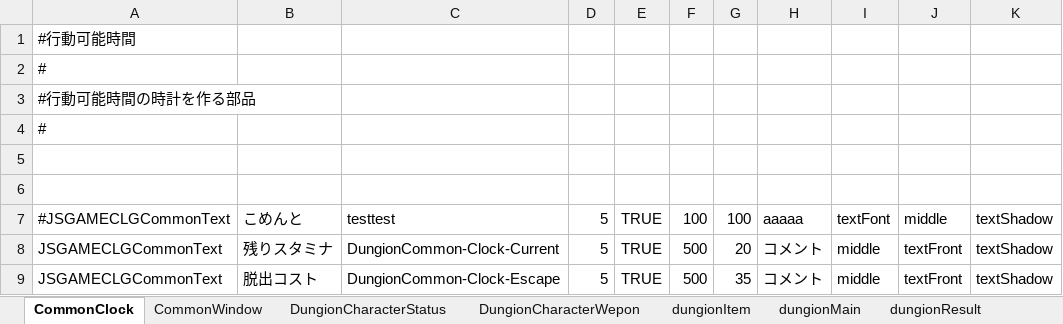
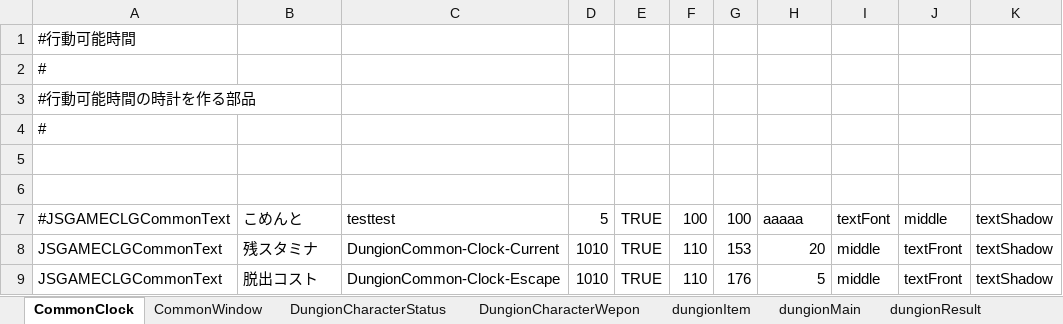
Before and after one commit to javel555/JSTOHO, an Excel workbook: master/disp/dungion/ダンジョン画面マスタ管理.xlsm, sheet CommonClock, drawn as a sheet; values as stored, in another font and other column widths than the file's, no borders; charts and pictures not drawn; the diff names each change by its address in the sheet, - before the commit and + after, or states it on an @@ line.

```diff
--- a/master/disp/dungion/ダンジョン画面マスタ管理.xlsm (sheet CommonClock)
+++ b/master/disp/dungion/ダンジョン画面マスタ管理.xlsm (sheet CommonClock)
-B8: 残りスタミナ
+B8: 残スタミナ
-D8:D9: 5
+D8:D9: 1010
-F8:F9: 500
+F8:F9: 110
-G8: 20
+G8: 153
-H8: コメント
+H8: 20
-G9: 35
+G9: 176
-H9: コメント
+H9: 5
```
Also changed, not shown: sheet CommonWindow, sheet dungionMain, sheet PartyView, charts or pictures, master/dung/Common/各種発生率管理.xlsm, master/dung/ダンジョン管理.xlsm, 5 other files.
